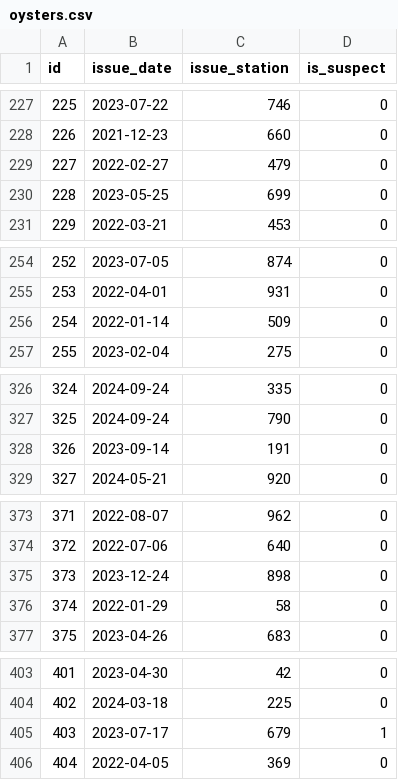
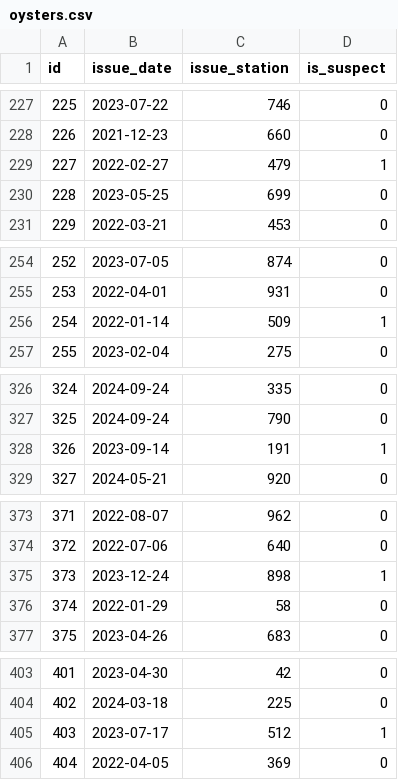
Before and after one commit to maguec/TransitFraudDemo, a CSV file: data/oysters.csv, drawn as a sheet; only a part is shown, gaps mark what is left out; the diff covers the shown part only.

```diff
--- a/data/oysters.csv
+++ b/data/oysters.csv
@@ -228,3 +228,3 @@ id,issue_date,issue_station,is_suspect
 226,2021-12-23,660,0
-227,2022-02-27,479,0
+227,2022-02-27,479,1
 228,2023-05-25,699,0
@@ -255,3 +255,3 @@ id,issue_date,issue_station,is_suspect
 253,2022-04-01,931,0
-254,2022-01-14,509,0
+254,2022-01-14,509,1
 255,2023-02-04,275,0
@@ -327,3 +327,3 @@ id,issue_date,issue_station,is_suspect
 325,2024-09-24,790,0
-326,2023-09-14,191,0
+326,2023-09-14,191,1
 327,2024-05-21,920,0
@@ -374,3 +374,3 @@ id,issue_date,issue_station,is_suspect
 372,2022-07-06,640,0
-373,2023-12-24,898,0
+373,2023-12-24,898,1
 374,2022-01-29,58,0
@@ -404,3 +404,3 @@ id,issue_date,issue_station,is_suspect
 402,2024-03-18,225,0
-403,2023-07-17,679,1
+403,2023-07-17,512,1
 404,2022-04-05,369,0
```
Also changed, not shown: 28 edited cells elsewhere in this file, 3 other files.
